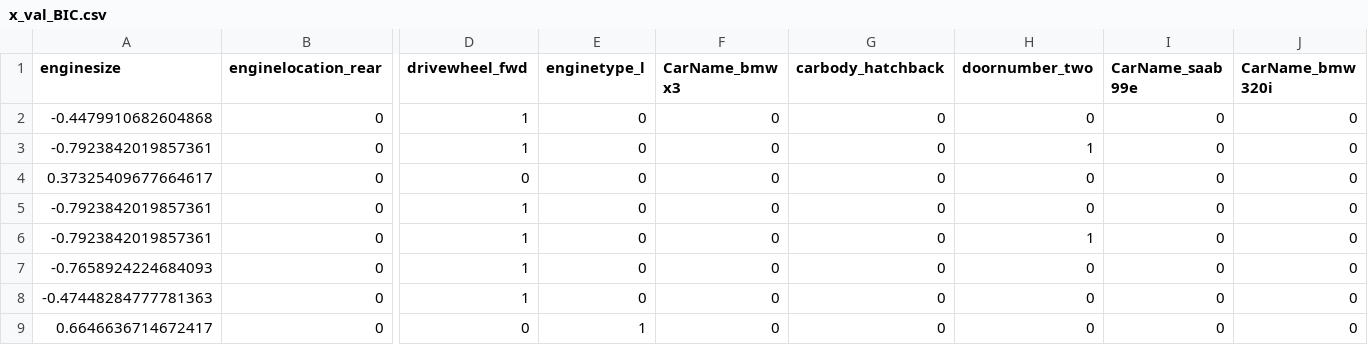
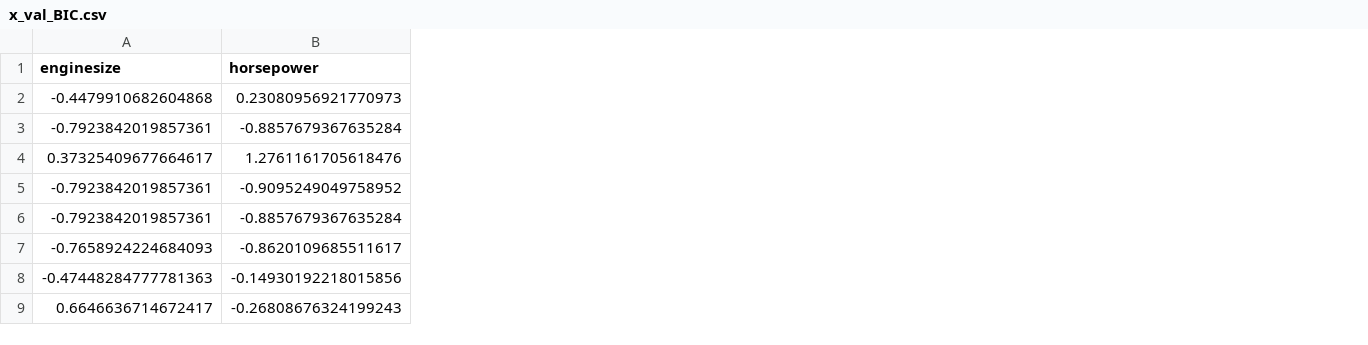
Before and after one commit to todanh2706/ML_Lab01_CarPrice, a CSV file: archive/val/x_val_BIC.csv, drawn as a sheet; only a part is shown, gaps mark what is left out; removed rows and columns are numbered as before the commit, all else as after; the diff covers the shown part only; the diff names each change by its address in the sheet, - before the commit and + after, or states it on an @@ line.

```diff
--- a/archive/val/x_val_BIC.csv
+++ b/archive/val/x_val_BIC.csv
-column B (enginelocation_rear), rows 2-9: all 0
+column B (horsepower), rows 2-9: 0.23080956921770973 | -0.8857679367635284 | 1.2761161705618476 | -0.9095249049758952 | -0.8857679367635284 | -0.8620109685511617 | -0.14930192218015856 | -0.26808676324199243
-column D (drivewheel_fwd), rows 2-9: 1 | 1 | 0 | 1 | 1 | 1 | 1 | 0
-column E (enginetype_l), rows 2-9: 0 | 0 | 0 | 0 | 0 | 0 | 0 | 1
-column F (CarName_bmw x3), rows 2-9: all 0
-column G (carbody_hatchback), rows 2-9: all 0
-column H (doornumber_two), rows 2-9: 0 | 1 | 0 | 0 | 1 | 0 | 0 | 0
-column I (CarName_saab 99e), rows 2-9: all 0
-column J (CarName_bmw 320i), rows 2-9: all 0
```
Also changed, not shown: 3 added columns and 32 removed columns elsewhere in this file, 6 other files.
